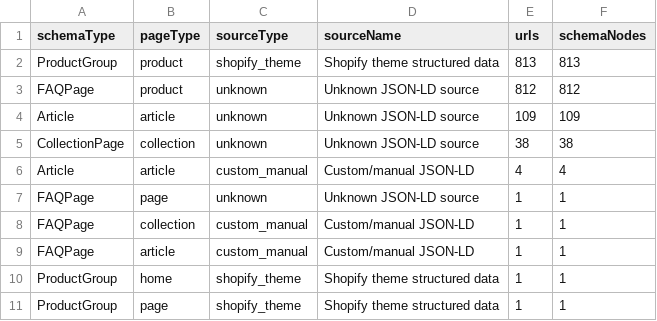
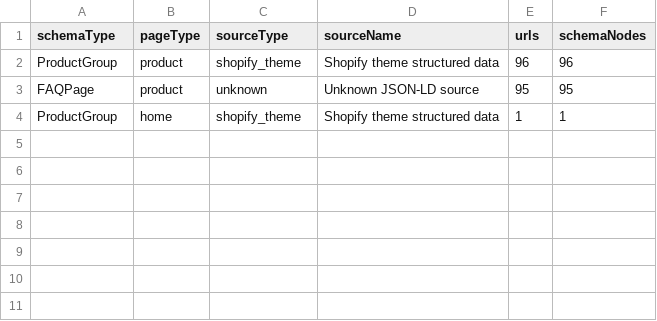
Before and after one commit to rknoncoder/shopify-seo-crawler, a CSV file: data/reports/schema-summary.csv, drawn as a sheet.

Commit message:
Refactor schema summary data and enhance SEO audits
- Updated schema-summary.csv and schema-summary.json to reflect accurate counts for ProductGroup and FAQPage.
- Modified site-profile.csv to include updated crawl data and common issues.
- Enhanced collectionAudit.ts with additional checks for collection titles, meta descriptions, and schema issues.
- Introduced imageSeoAudit.ts to evaluate image alt text, filenames, dimensions, and lazy loading practices.
- Added shopifyProductSeoAudit.ts to assess product page SEO elements including material, size, care information, and review signals.
- Improved runtimeConfig.ts and sitemapDetector.ts to utilize new sitemap URL normalization function.
- Updated content extraction logic in contentExtractor.ts to include a text sample for SEO analysis.
- Enhanced image extraction in imageExtractor.ts to capture raw image source URLs.

```diff
--- a/data/reports/schema-summary.csv
+++ b/data/reports/schema-summary.csv
@@ -1,11 +1,4 @@
 schemaType,pageType,sourceType,sourceName,urls,schemaNodes
-ProductGroup,product,shopify_theme,Shopify theme structured data,813,813
-FAQPage,product,unknown,Unknown JSON-LD source,812,812
-Article,article,unknown,Unknown JSON-LD source,109,109
-CollectionPage,collection,unknown,Unknown JSON-LD source,38,38
-Article,article,custom_manual,Custom/manual JSON-LD,4,4
-FAQPage,page,unknown,Unknown JSON-LD source,1,1
-FAQPage,collection,custom_manual,Custom/manual JSON-LD,1,1
-FAQPage,article,custom_manual,Custom/manual JSON-LD,1,1
+ProductGroup,product,shopify_theme,Shopify theme structured data,96,96
+FAQPage,product,unknown,Unknown JSON-LD source,95,95
 ProductGroup,home,shopify_theme,Shopify theme structured data,1,1
-ProductGroup,page,shopify_theme,Shopify theme structured data,1,1
```
Also changed, not shown: data/reports/action-plan.csv, data/reports/site-profile.csv, 25 other files.
